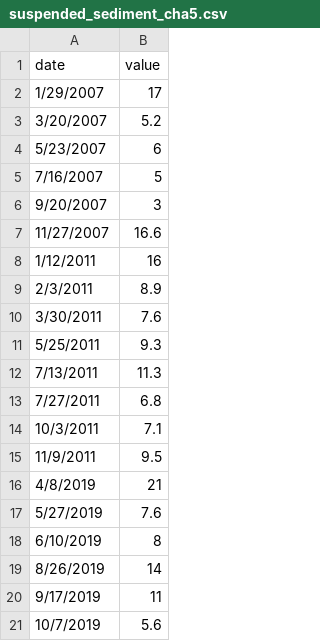
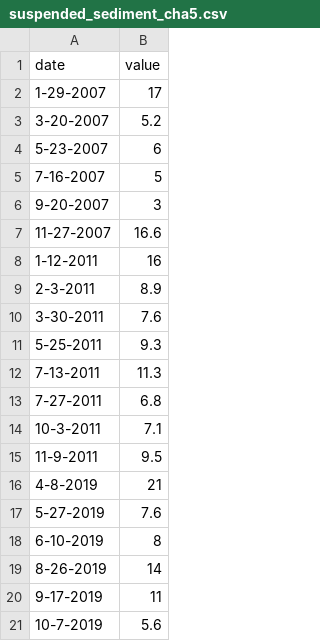
Before and after one commit to MR-Eini/Mini_setup_CREATE, a CSV file: 4_RiverDischarge/hardcal/observation/suspended_sediment_cha5.csv, drawn as a sheet.

```diff
--- a/4_RiverDischarge/hardcal/observation/suspended_sediment_cha5.csv
+++ b/4_RiverDischarge/hardcal/observation/suspended_sediment_cha5.csv
@@ -1,21 +1,21 @@
 date,value
-1/29/2007,17
-3/20/2007,5.2
-5/23/2007,6
-7/16/2007,5
-9/20/2007,3
-11/27/2007,16.6
-1/12/2011,16
-2/3/2011,8.9
-3/30/2011,7.6
-5/25/2011,9.3
-7/13/2011,11.3
-7/27/2011,6.8
-10/3/2011,7.1
-11/9/2011,9.5
-4/8/2019,21
-5/27/2019,7.6
-6/10/2019,8
-8/26/2019,14
-9/17/2019,11
-10/7/2019,5.6
+1-29-2007,17
+3-20-2007,5.2
+5-23-2007,6
+7-16-2007,5
+9-20-2007,3
+11-27-2007,16.6
+1-12-2011,16
+2-3-2011,8.9
+3-30-2011,7.6
+5-25-2011,9.3
+7-13-2011,11.3
+7-27-2011,6.8
+10-3-2011,7.1
+11-9-2011,9.5
+4-8-2019,21
+5-27-2019,7.6
+6-10-2019,8
+8-26-2019,14
+9-17-2019,11
+10-7-2019,5.6
```
Also changed, not shown: 4_RiverDischarge/hardcal/observation/TN_cha5.csv, 4_RiverDischarge/hardcal/observation/TP_cha5.csv, 30 other files.
